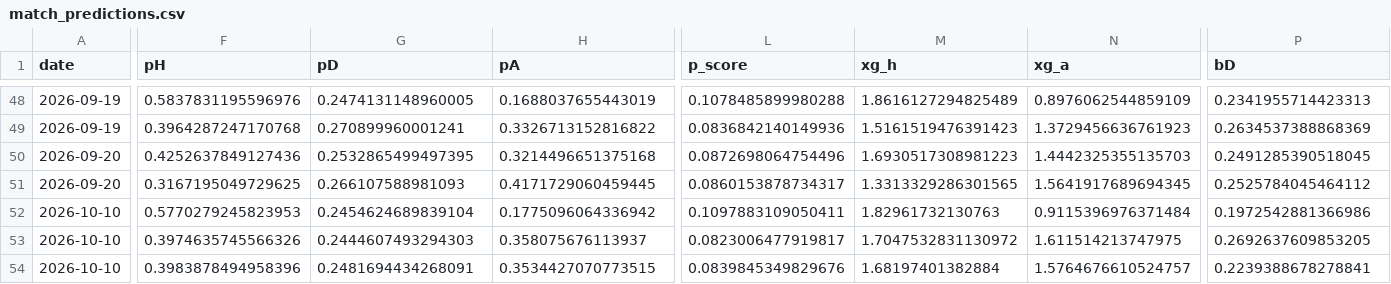
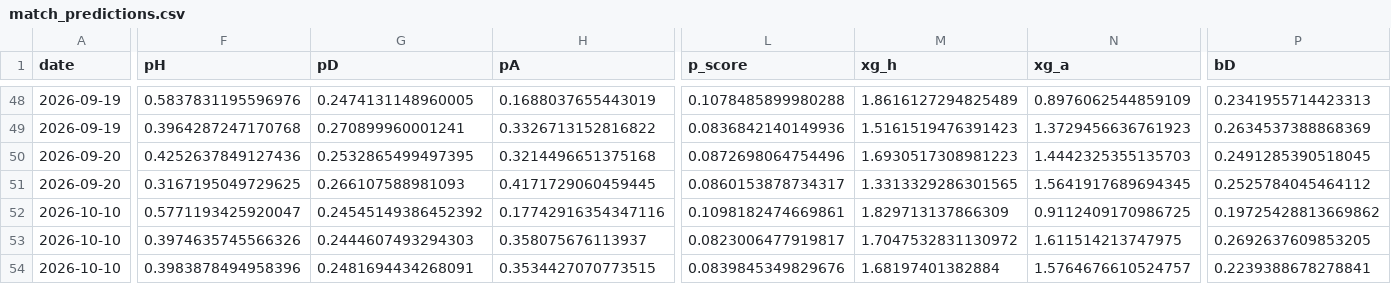
Before and after one commit to shanbhag003/pl-supercomputer, a CSV file: outputs/match_predictions.csv, drawn as a sheet; only a part is shown, gaps mark what is left out; the diff covers the shown part only; the diff names each change by its address in the sheet, - before the commit and + after, or states it on an @@ line.

```diff
--- a/outputs/match_predictions.csv
+++ b/outputs/match_predictions.csv
-F52 (pH): 0.5770279245823953
+F52 (pH): 0.5771193425920047
-G52 (pD): 0.2454624689839104
+G52 (pD): 0.24545149386452392
-H52 (pA): 0.1775096064336942
+H52 (pA): 0.17742916354347116
-L52 (p_score): 0.1097883109050411
+L52 (p_score): 0.1098182474669861
-M52 (xg_h): 1.82961732130763
+M52 (xg_h): 1.829713137866309
-N52 (xg_a): 0.9115396976371484
+N52 (xg_a): 0.9112409170986725
-P52 (bD): 0.1972542881366986
+P52 (bD): 0.19725428813669862
```
Also changed, not shown: 1 edited cell elsewhere in this file, data/raw/fixtures_2627.csv, 1 other file.
